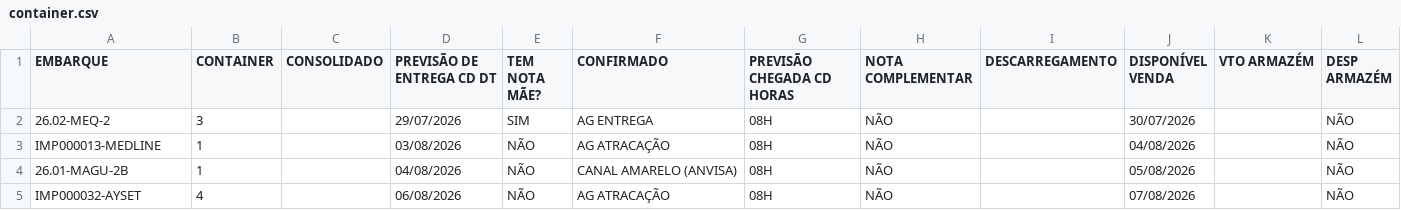
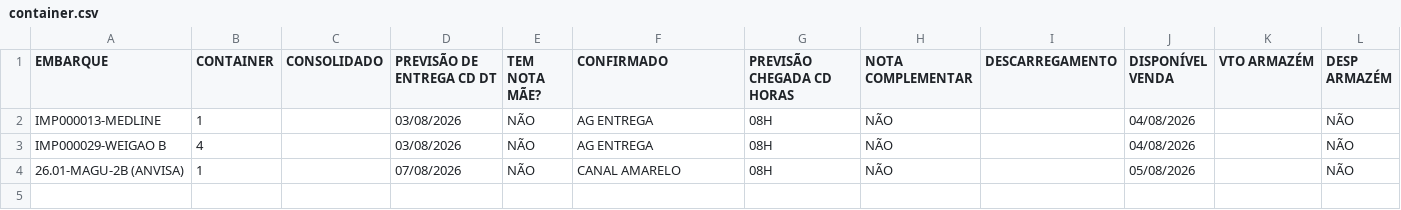
Before and after one commit to FelipeFreitasLabor/FUP-IMPORTA-O, a CSV file: container.csv, drawn as a sheet.

```diff
--- a/container.csv
+++ b/container.csv
@@ -1,5 +1,4 @@
 EMBARQUE;CONTAINER;CONSOLIDADO;PREVISÃO DE ENTREGA CD DT;TEM NOTA MÃE?;CONFIRMADO;PREVISÃO CHEGADA CD HORAS;NOTA COMPLEMENTAR;DESCARREGAMENTO;DISPONÍVEL VENDA;VTO ARMAZÉM;DESP ARMAZÉM
-26.02-MEQ-2;3;;29/07/2026;SIM;AG ENTREGA;08H;NÃO;;30/07/2026;;NÃO
-IMP000013-MEDLINE;1;;03/08/2026;NÃO;AG ATRACAÇÃO;08H;NÃO;;04/08/2026;;NÃO
-26.01-MAGU-2B;1;;04/08/2026;NÃO;CANAL AMARELO (ANVISA);08H;NÃO;;05/08/2026;;NÃO
-IMP000032-AYSET;4;;06/08/2026;NÃO;AG ATRACAÇÃO;08H;NÃO;;07/08/2026;;NÃO
+IMP000013-MEDLINE;1;;03/08/2026;NÃO;AG ENTREGA;08H;NÃO;;04/08/2026;;NÃO
+IMP000029-WEIGAO B;4;;03/08/2026;NÃO;AG ENTREGA;08H;NÃO;;04/08/2026;;NÃO
+26.01-MAGU-2B (ANVISA);1;;07/08/2026;NÃO;CANAL AMARELO;08H;NÃO;;05/08/2026;;NÃO
```
Also changed, not shown: 1 other file.
